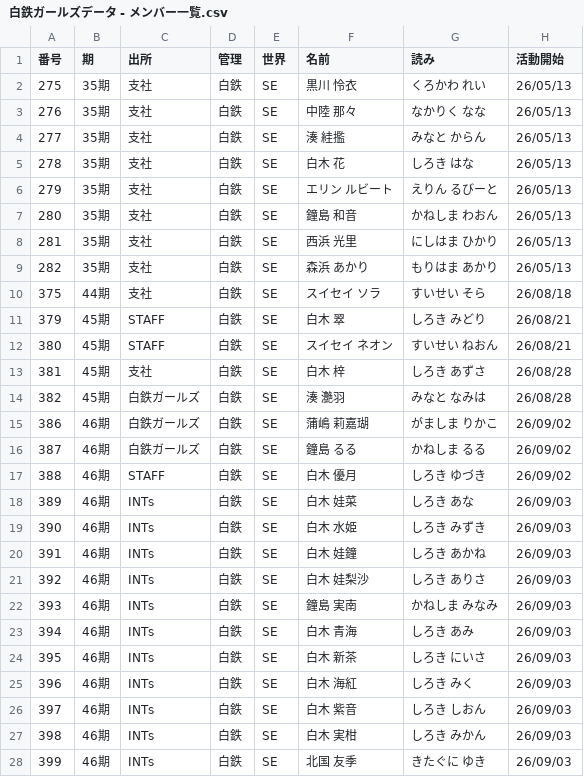
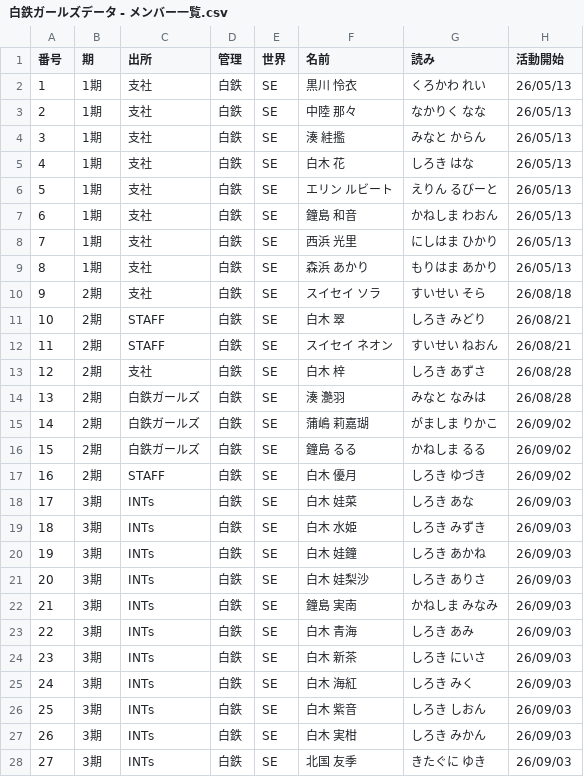
Before and after one commit to shirotetsu-shiojima/shirotetsu-girls, a CSV file: 白鉄ガールズデータ - メンバー一覧.csv, drawn as a sheet; only a part is shown; the diff covers the shown part only; the diff names each change by its address in the sheet, - before the commit and + after, or states it on an @@ line.

Commit message:
Add files via upload

```diff
--- a/白鉄ガールズデータ - メンバー一覧.csv
+++ b/白鉄ガールズデータ - メンバー一覧.csv
-A2 (番号): 275
+A2 (番号): 1
-B2:B9 (期): 35期
+B2:B9 (期): 1期
-A3 (番号): 276
+A3 (番号): 2
-A4 (番号): 277
+A4 (番号): 3
-A5 (番号): 278
+A5 (番号): 4
-A6 (番号): 279
+A6 (番号): 5
-A7 (番号): 280
+A7 (番号): 6
-A8 (番号): 281
+A8 (番号): 7
-A9 (番号): 282
+A9 (番号): 8
-A10 (番号): 375
+A10 (番号): 9
-B10 (期): 44期
+B10 (期): 2期
-A11 (番号): 379
+A11 (番号): 10
-B11:B14 (期): 45期
+B11:B14 (期): 2期
-A12 (番号): 380
+A12 (番号): 11
-A13 (番号): 381
+A13 (番号): 12
-A14 (番号): 382
+A14 (番号): 13
-A15 (番号): 386
+A15 (番号): 14
-B15:B17 (期): 46期
+B15:B17 (期): 2期
-A16 (番号): 387
+A16 (番号): 15
-A17 (番号): 388
+A17 (番号): 16
-A18 (番号): 389
+A18 (番号): 17
-B18:B28 (期): 46期
+B18:B28 (期): 3期
-A19 (番号): 390
+A19 (番号): 18
-A20 (番号): 391
+A20 (番号): 19
-A21 (番号): 392
+A21 (番号): 20
-A22 (番号): 393
+A22 (番号): 21
-A23 (番号): 394
+A23 (番号): 22
-A24 (番号): 395
+A24 (番号): 23
-A25 (番号): 396
+A25 (番号): 24
-A26 (番号): 397
+A26 (番号): 25
-A27 (番号): 398
+A27 (番号): 26
-A28 (番号): 399
+A28 (番号): 27
```
Also changed, not shown: 40 edited cells elsewhere in this file.
